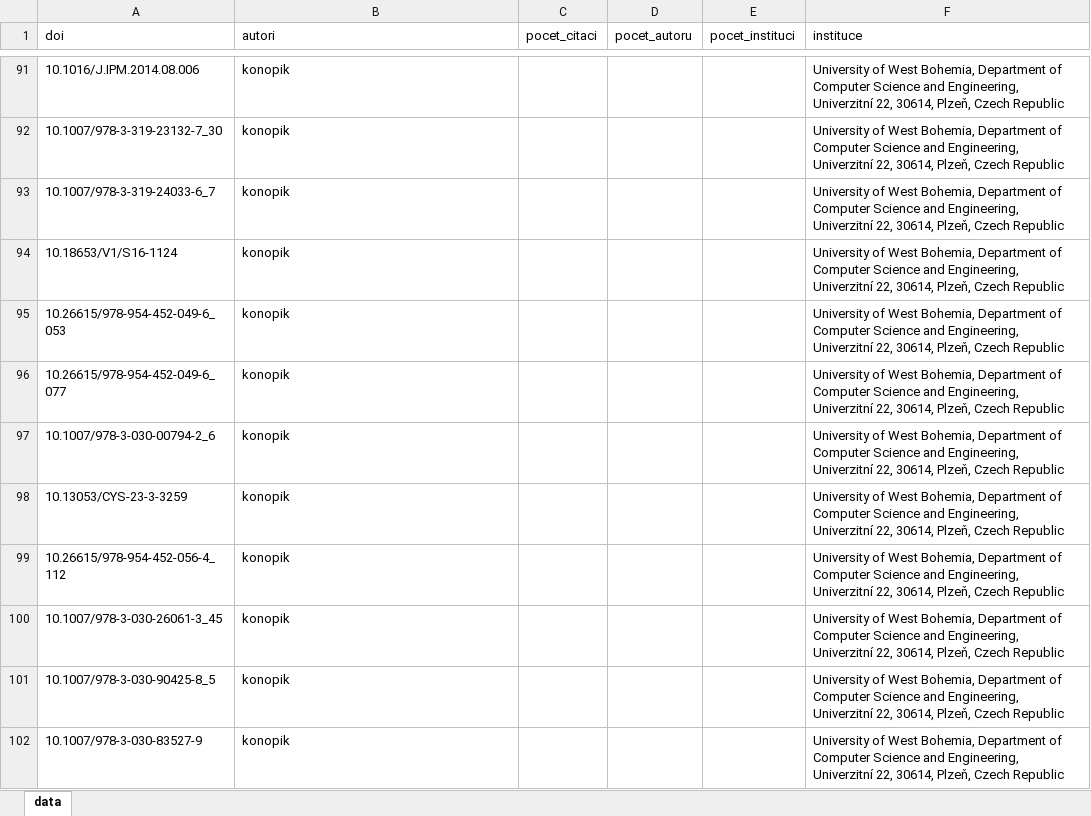
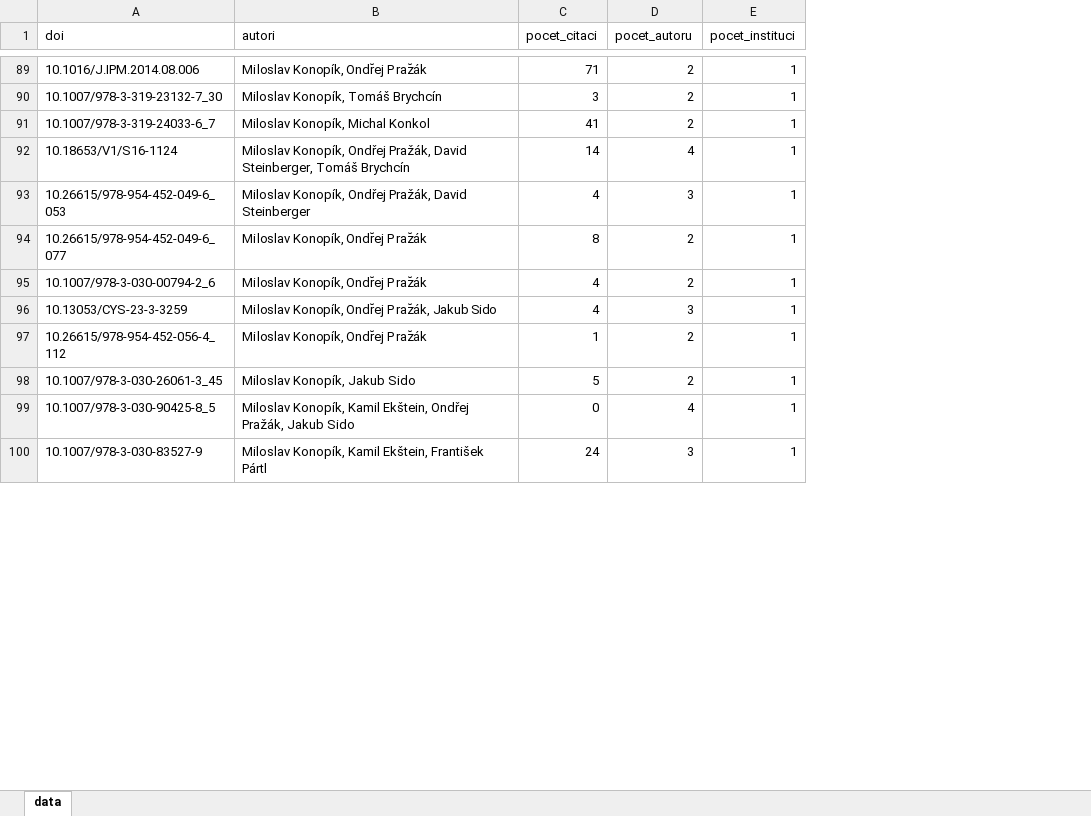
Before and after one commit to jimdixx/VI-DataVisualization, an Excel workbook: data/kiv/data.xlsx, sheet data, drawn as a sheet; only a part is shown, gaps mark what is left out; values as stored, in another font and other column widths than the file's, no borders; charts and pictures not drawn; removed rows and columns are numbered as before the commit, all else as after; the diff covers the shown part only; the diff names each change by its address in the sheet, - before the commit and + after, or states it on an @@ line.

```diff
--- a/data/kiv/data.xlsx (sheet data)
+++ b/data/kiv/data.xlsx (sheet data)
-column F (instituce), rows 91-102: all University of West Bohemia, Department of Computer Science and Engineering, Univerzitní 22, 30614, Plzeň, Czech Republic
-B89 (autori): konopik
+B89 (autori): Miloslav Konopík, Ondr̆ej Praz̆ák
-C89 (pocet_citaci): (empty)
+C89 (pocet_citaci): 71
-D89:D91 (pocet_autoru): (empty)
+D89:D91 (pocet_autoru): 2
-E89:E100 (pocet_instituci): (empty)
+E89:E100 (pocet_instituci): 1
-B90 (autori): konopik
+B90 (autori): Miloslav Konopík, Tomáš Brychcín
-C90 (pocet_citaci): (empty)
+C90 (pocet_citaci): 3
-B91 (autori): konopik
+B91 (autori): Miloslav Konopík, Michal Konkol
-C91 (pocet_citaci): (empty)
+C91 (pocet_citaci): 41
-B92 (autori): konopik
+B92 (autori): Miloslav Konopík, Ondřej Pražák, David Steinberger, Tomáš Brychcín
-C92 (pocet_citaci): (empty)
+C92 (pocet_citaci): 14
-D92 (pocet_autoru): (empty)
+D92 (pocet_autoru): 4
-B93 (autori): konopik
+B93 (autori): Miloslav Konopík, Ondřej Pražák, David Steinberger
-C93 (pocet_citaci): (empty)
+C93 (pocet_citaci): 4
-D93 (pocet_autoru): (empty)
+D93 (pocet_autoru): 3
-B94:B95 (autori): konopik
+B94:B95 (autori): Miloslav Konopík, Ondr̆ej Praz̆ák
-C94 (pocet_citaci): (empty)
+C94 (pocet_citaci): 8
-D94:D95 (pocet_autoru): (empty)
+D94:D95 (pocet_autoru): 2
-C95:C96 (pocet_citaci): (empty)
+C95:C96 (pocet_citaci): 4
-B96 (autori): konopik
+B96 (autori): Miloslav Konopík, Ondr̆ej Praz̆ák, Jakub Sido
-D96 (pocet_autoru): (empty)
+D96 (pocet_autoru): 3
-B97 (autori): konopik
+B97 (autori): Miloslav Konopík, Ondr̆ej Praz̆ák
-C97 (pocet_citaci): (empty)
+C97 (pocet_citaci): 1
-D97:D98 (pocet_autoru): (empty)
+D97:D98 (pocet_autoru): 2
-B98 (autori): konopik
+B98 (autori): Miloslav Konopík, Jakub Sido
-C98 (pocet_citaci): (empty)
+C98 (pocet_citaci): 5
-B99 (autori): konopik
+B99 (autori): Miloslav Konopík, Kamil Ekštein, Ondřej Pražák, Jakub Sido
-C99 (pocet_citaci): (empty)
+C99 (pocet_citaci): 0
-D99 (pocet_autoru): (empty)
+D99 (pocet_autoru): 4
-B100 (autori): konopik
+B100 (autori): Miloslav Konopík, Kamil Ekštein, František Pártl
-C100 (pocet_citaci): (empty)
+C100 (pocet_citaci): 24
-D100 (pocet_autoru): (empty)
+D100 (pocet_autoru): 3
```
Also changed, not shown: 2 removed rows and 1136 edited cells elsewhere in this sheet, charts or pictures.
